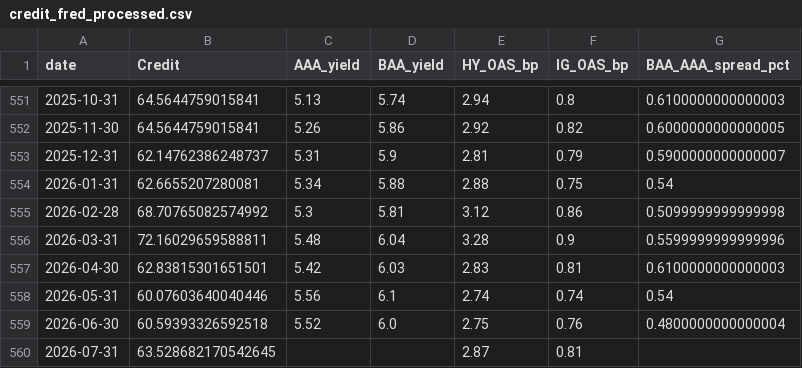
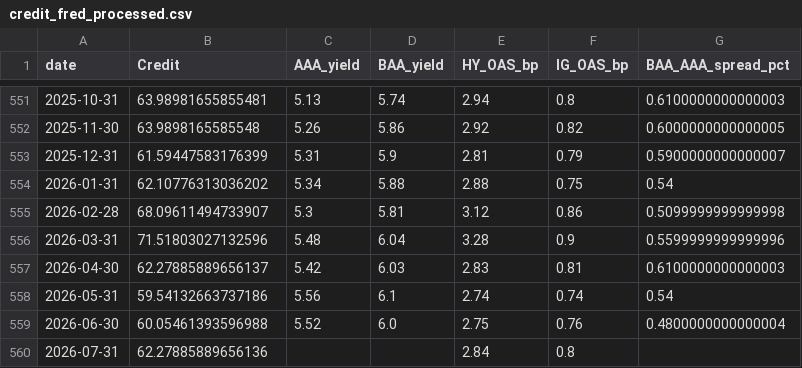
Before and after one commit to mjmonnot/ai-bubble-pressure-score-v1, a CSV file: data/processed/credit_fred_processed.csv, drawn as a sheet; only a part is shown, gaps mark what is left out; the diff covers the shown part only.

```diff
--- a/data/processed/credit_fred_processed.csv
+++ b/data/processed/credit_fred_processed.csv
@@ -551,10 +551,10 @@ date,Credit,AAA_yield,BAA_yield,HY_OAS_bp,IG_OAS_bp,BAA_AAA_spread_pct
-2025-10-31,64.5644759015841,5.13,5.74,2.94,0.8,0.6100000000000003
-2025-11-30,64.5644759015841,5.26,5.86,2.92,0.82,0.6000000000000005
-2025-12-31,62.14762386248737,5.31,5.9,2.81,0.79,0.5900000000000007
-2026-01-31,62.6655207280081,5.34,5.88,2.88,0.75,0.54
-2026-02-28,68.70765082574992,5.3,5.81,3.12,0.86,0.5099999999999998
-2026-03-31,72.16029659588811,5.48,6.04,3.28,0.9,0.5599999999999996
-2026-04-30,62.83815301651501,5.42,6.03,2.83,0.81,0.6100000000000003
-2026-05-31,60.07603640040446,5.56,6.1,2.74,0.74,0.54
-2026-06-30,60.59393326592518,5.52,6.0,2.75,0.76,0.4800000000000004
-2026-07-31,63.528682170542645,,,2.87,0.81,
+2025-10-31,63.98981655855481,5.13,5.74,2.94,0.8,0.6100000000000003
+2025-11-30,63.9898165585548,5.26,5.86,2.92,0.82,0.6000000000000005
+2025-12-31,61.59447583176399,5.31,5.9,2.81,0.79,0.5900000000000007
+2026-01-31,62.10776313036202,5.34,5.88,2.88,0.75,0.54
+2026-02-28,68.09611494733907,5.3,5.81,3.12,0.86,0.5099999999999998
+2026-03-31,71.51803027132596,5.48,6.04,3.28,0.9,0.5599999999999996
+2026-04-30,62.27885889656137,5.42,6.03,2.83,0.81,0.6100000000000003
+2026-05-31,59.54132663737186,5.56,6.1,2.74,0.74,0.54
+2026-06-30,60.05461393596988,5.52,6.0,2.75,0.76,0.4800000000000004
+2026-07-31,62.27885889656136,,,2.84,0.8,
```
Also changed, not shown: 29 edited cells elsewhere in this file, data/processed/aibps_monthly.csv, data/processed/market_processed.csv, 3 other files.
